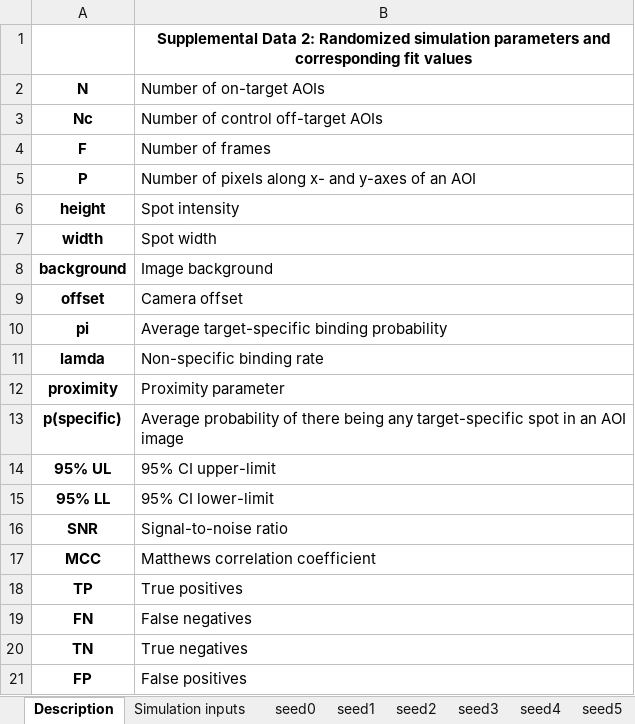
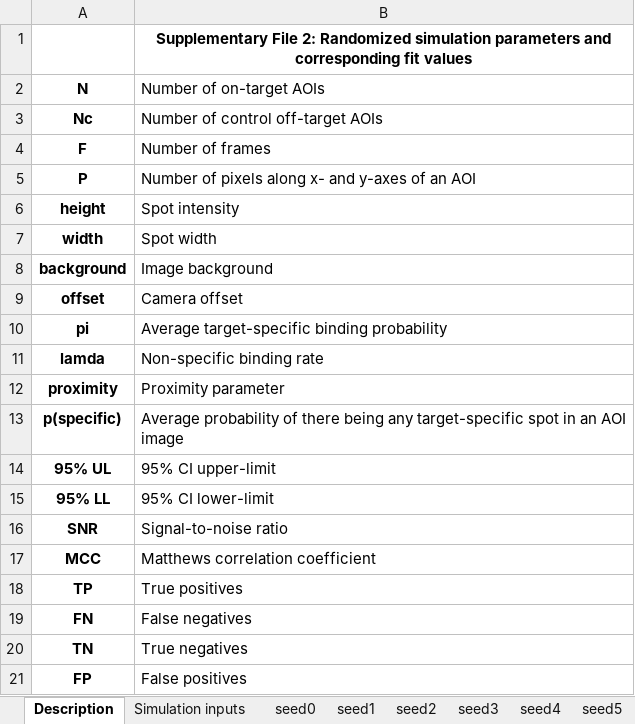
Before and after one commit to ordabayevy/tapqir-overleaf, an Excel workbook: supplementary/data2.xlsx, sheet Description, drawn as a sheet; values as stored, in another font and other column widths than the file's, no borders; the diff names each change by its address in the sheet, - before the commit and + after, or states it on an @@ line.

```diff
--- a/supplementary/data2.xlsx (sheet Description)
+++ b/supplementary/data2.xlsx (sheet Description)
-B1 (Number of on-target AOIs): Supplemental Data 2: Randomized…
+B1 (Number of on-target AOIs): Supplementary File 2: Randomized…
```
Also changed, not shown: supplementary/data1.xlsx, supplementary/data3.xlsx, 10 other files.
